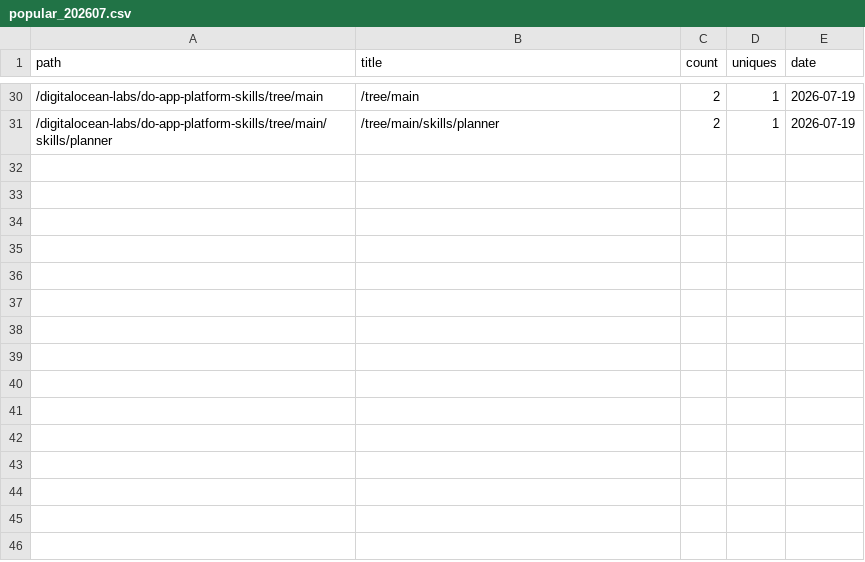
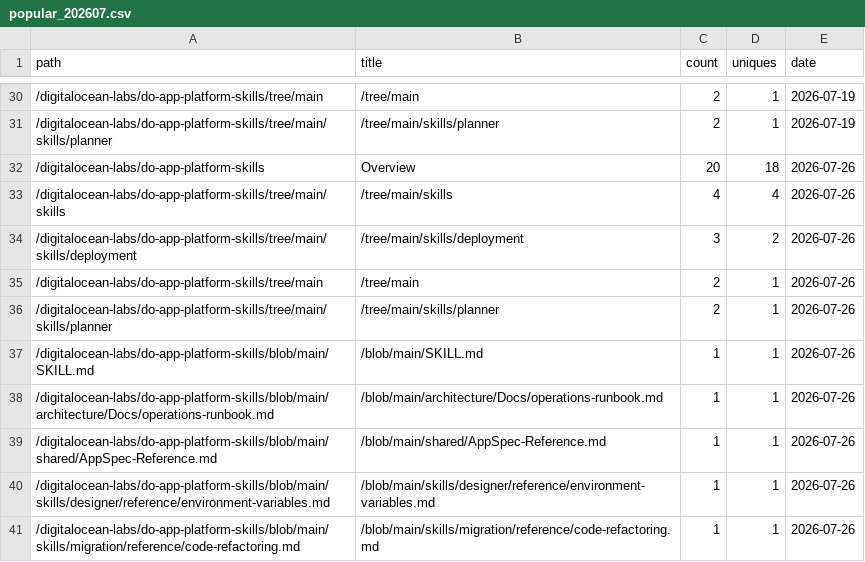
Before and after one commit to digitalocean-labs/do-app-platform-skills, a CSV file: analytics/content/popular_202607.csv, drawn as a sheet; only a part is shown, gaps mark what is left out; the diff names each change by its address in the sheet, - before the commit and + after, or states it on an @@ line.

```diff
--- a/analytics/content/popular_202607.csv
+++ b/analytics/content/popular_202607.csv
+row 32: /digitalocean-labs/do-app-platform-skills | Overview | 20 | 18 | 2026-07-26
+row 33: /digitalocean-labs/do-app-platform-skills/tree/main/skills | /tree/main/skills | 4 | 4 | 2026-07-26
+row 34: /digitalocean-labs/do-app-platform-skills/tree/main/skills/deployment | /tree/main/skills/deployment | 3 | 2 | 2026-07-26
+row 35: /digitalocean-labs/do-app-platform-skills/tree/main | /tree/main | 2 | 1 | 2026-07-26
+row 36: /digitalocean-labs/do-app-platform-skills/tree/main/skills/planner | /tree/main/skills/planner | 2 | 1 | 2026-07-26
+row 37: /digitalocean-labs/do-app-platform-skills/blob/main/SKILL.md | /blob/main/SKILL.md | 1 | 1 | 2026-07-26
+row 38: /digitalocean-labs/do-app-platform-skills/blob/main/architecture/Docs/operations-runbook.md | /blob/main/architecture/Docs/operations-runbook.md | 1 | 1 | 2026-07-26
+row 39: /digitalocean-labs/do-app-platform-skills/blob/main/shared/AppSpec-Reference.md | /blob/main/shared/AppSpec-Reference.md | 1 | 1 | 2026-07-26
+row 40: /digitalocean-labs/do-app-platform-skills/blob/main/skills/designer/reference/environment-variables.md | /blob/main/skills/designer/reference/environment-variables.md | 1 | 1 | 2026-07-26
+row 41: /digitalocean-labs/do-app-platform-skills/blob/main/skills/migration/reference/code-refactoring.md | /blob/main/skills/migration/reference/code-refactoring.md | 1 | 1 | 2026-07-26
```
Also changed, not shown: analytics/clones/clones.csv, analytics/referrers/referrers_202607.csv, 2 other files.
